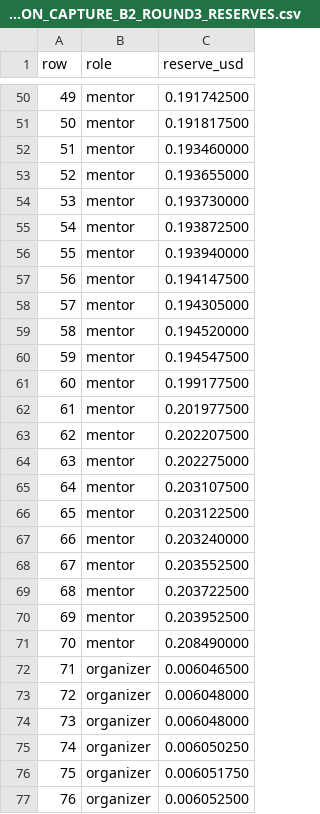
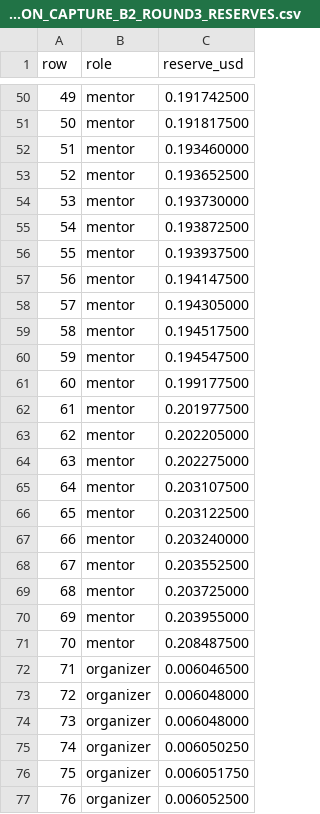
Before and after one commit to Crnobog9527/GraylumAI_vercel, a CSV file: docs/launch/CONVERSATION_CAPTURE_B2_ROUND3_RESERVES.csv, drawn as a sheet; only a part is shown, gaps mark what is left out.

```diff
--- a/docs/launch/CONVERSATION_CAPTURE_B2_ROUND3_RESERVES.csv
+++ b/docs/launch/CONVERSATION_CAPTURE_B2_ROUND3_RESERVES.csv
@@ -52,9 +52,9 @@ row,role,reserve_usd
 51,mentor,0.193460000
-52,mentor,0.193655000
+52,mentor,0.193652500
 53,mentor,0.193730000
 54,mentor,0.193872500
-55,mentor,0.193940000
+55,mentor,0.193937500
 56,mentor,0.194147500
 57,mentor,0.194305000
-58,mentor,0.194520000
+58,mentor,0.194517500
 59,mentor,0.194547500
@@ -62,3 +62,3 @@ row,role,reserve_usd
 61,mentor,0.201977500
-62,mentor,0.202207500
+62,mentor,0.202205000
 63,mentor,0.202275000
@@ -68,5 +68,5 @@ row,role,reserve_usd
 67,mentor,0.203552500
-68,mentor,0.203722500
-69,mentor,0.203952500
-70,mentor,0.208490000
+68,mentor,0.203725000
+69,mentor,0.203955000
+70,mentor,0.208487500
 71,organizer,0.006046500
```
Also changed, not shown: 1 other file.
